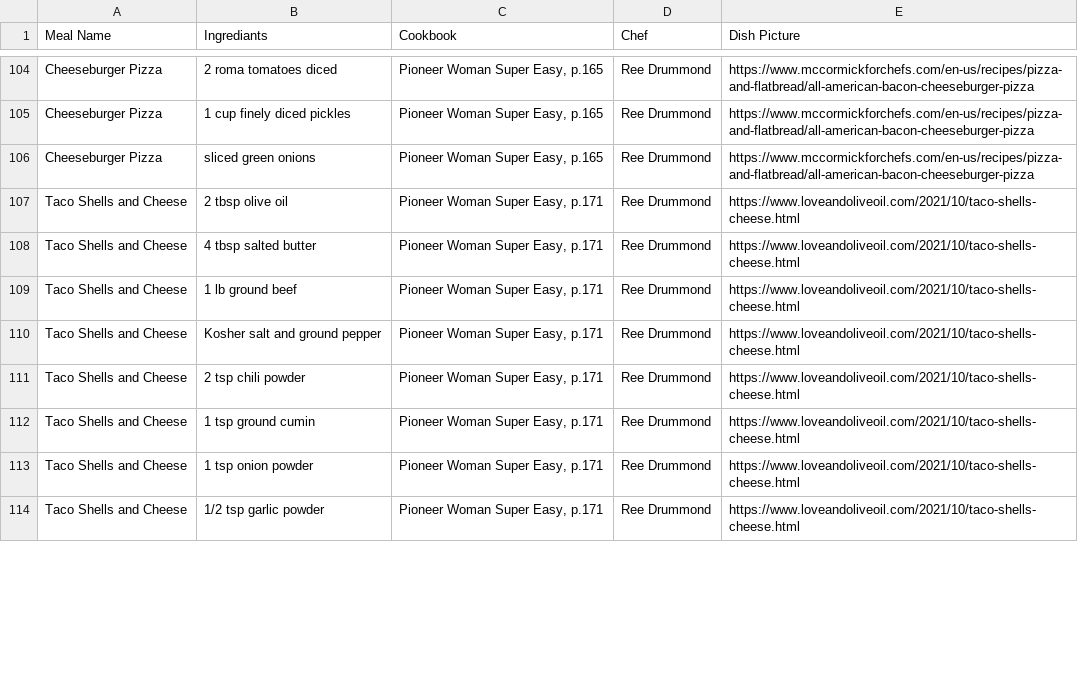
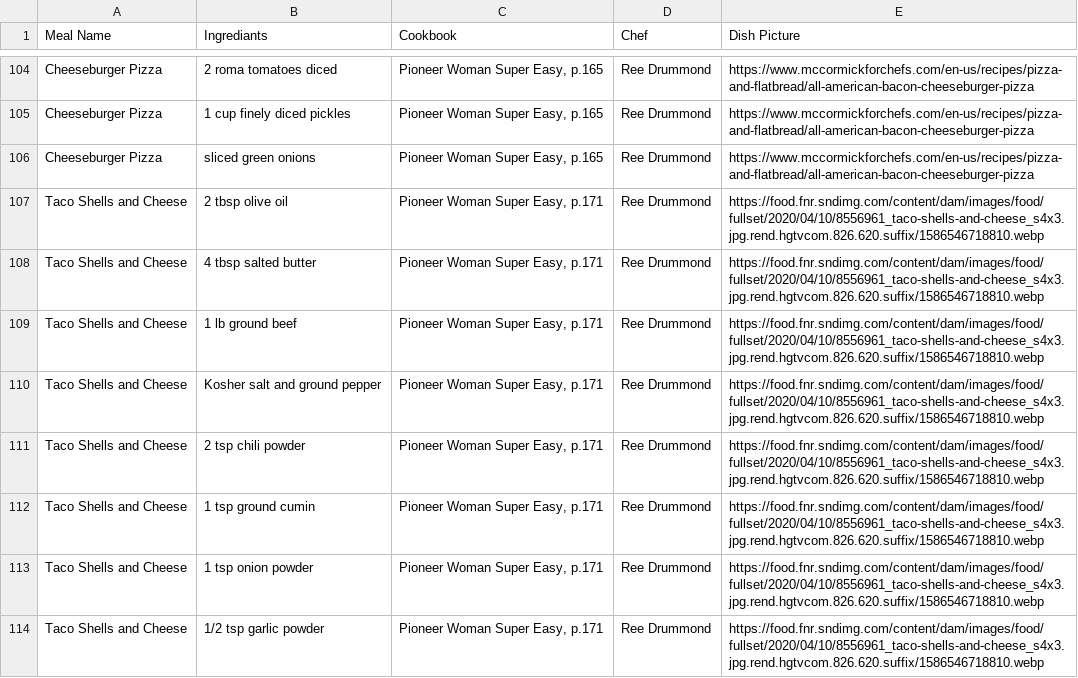
Before and after one commit to brinoceros484/grocery_list, a CSV file: RecipeGeneratorSheet1.csv, drawn as a sheet; only a part is shown, gaps mark what is left out; the diff covers the shown part only.

Commit message:
Update RecipeGeneratorSheet1.csv with better pictures

```diff
--- a/RecipeGeneratorSheet1.csv
+++ b/RecipeGeneratorSheet1.csv
@@ -106,9 +106,9 @@ Cheeseburger Pizza,1 cup finely diced pickles,"Pioneer Woman Super Easy, p.165",
 Cheeseburger Pizza,sliced green onions,"Pioneer Woman Super Easy, p.165",Ree Drummond,https://www.mccormickforchefs.com/en-us/recipes/pizza-and-flatbread/all-american-bacon-cheeseburger-pizza
-Taco Shells and Cheese,2 tbsp olive oil,"Pioneer Woman Super Easy, p.171",Ree Drummond,https://www.loveandoliveoil.com/2021/10/taco-shells-cheese.html
-Taco Shells and Cheese,4 tbsp salted butter ,"Pioneer Woman Super Easy, p.171",Ree Drummond,https://www.loveandoliveoil.com/2021/10/taco-shells-cheese.html
-Taco Shells and Cheese,1 lb ground beef,"Pioneer Woman Super Easy, p.171",Ree Drummond,https://www.loveandoliveoil.com/2021/10/taco-shells-cheese.html
-Taco Shells and Cheese,Kosher salt and ground pepper,"Pioneer Woman Super Easy, p.171",Ree Drummond,https://www.loveandoliveoil.com/2021/10/taco-shells-cheese.html
-Taco Shells and Cheese,2 tsp chili powder,"Pioneer Woman Super Easy, p.171",Ree Drummond,https://www.loveandoliveoil.com/2021/10/taco-shells-cheese.html
-Taco Shells and Cheese,1 tsp ground cumin,"Pioneer Woman Super Easy, p.171",Ree Drummond,https://www.loveandoliveoil.com/2021/10/taco-shells-cheese.html
-Taco Shells and Cheese,1 tsp onion powder,"Pioneer Woman Super Easy, p.171",Ree Drummond,https://www.loveandoliveoil.com/2021/10/taco-shells-cheese.html
-Taco Shells and Cheese,1/2 tsp garlic powder,"Pioneer Woman Super Easy, p.171",Ree Drummond,https://www.loveandoliveoil.com/2021/10/taco-shells-cheese.html
+Taco Shells and Cheese,2 tbsp olive oil,"Pioneer Woman Super Easy, p.171",Ree Drummond,https://food.fnr.sndimg.com/content/dam/images/food/fullset/2020/04/10/8556961_taco-shells-and-cheese_s4x3.jpg.rend.hgtvcom.826.620.suffix/1586546718810.webp
+Taco Shells and Cheese,4 tbsp salted butter ,"Pioneer Woman Super Easy, p.171",Ree Drummond,https://food.fnr.sndimg.com/content/dam/images/food/fullset/2020/04/10/8556961_taco-shells-and-cheese_s4x3.jpg.rend.hgtvcom.826.620.suffix/1586546718810.webp
+Taco Shells and Cheese,1 lb ground beef,"Pioneer Woman Super Easy, p.171",Ree Drummond,https://food.fnr.sndimg.com/content/dam/images/food/fullset/2020/04/10/8556961_taco-shells-and-cheese_s4x3.jpg.rend.hgtvcom.826.620.suffix/1586546718810.webp
+Taco Shells and Cheese,Kosher salt and ground pepper,"Pioneer Woman Super Easy, p.171",Ree Drummond,https://food.fnr.sndimg.com/content/dam/images/food/fullset/2020/04/10/8556961_taco-shells-and-cheese_s4x3.jpg.rend.hgtvcom.826.620.suffix/1586546718810.webp
+Taco Shells and Cheese,2 tsp chili powder,"Pioneer Woman Super Easy, p.171",Ree Drummond,https://food.fnr.sndimg.com/content/dam/images/food/fullset/2020/04/10/8556961_taco-shells-and-cheese_s4x3.jpg.rend.hgtvcom.826.620.suffix/1586546718810.webp
+Taco Shells and Cheese,1 tsp ground cumin,"Pioneer Woman Super Easy, p.171",Ree Drummond,https://food.fnr.sndimg.com/content/dam/images/food/fullset/2020/04/10/8556961_taco-shells-and-cheese_s4x3.jpg.rend.hgtvcom.826.620.suffix/1586546718810.webp
+Taco Shells and Cheese,1 tsp onion powder,"Pioneer Woman Super Easy, p.171",Ree Drummond,https://food.fnr.sndimg.com/content/dam/images/food/fullset/2020/04/10/8556961_taco-shells-and-cheese_s4x3.jpg.rend.hgtvcom.826.620.suffix/1586546718810.webp
+Taco Shells and Cheese,1/2 tsp garlic powder,"Pioneer Woman Super Easy, p.171",Ree Drummond,https://food.fnr.sndimg.com/content/dam/images/food/fullset/2020/04/10/8556961_taco-shells-and-cheese_s4x3.jpg.rend.hgtvcom.826.620.suffix/1586546718810.webp
```
Also changed, not shown: 41 edited cells elsewhere in this file.
